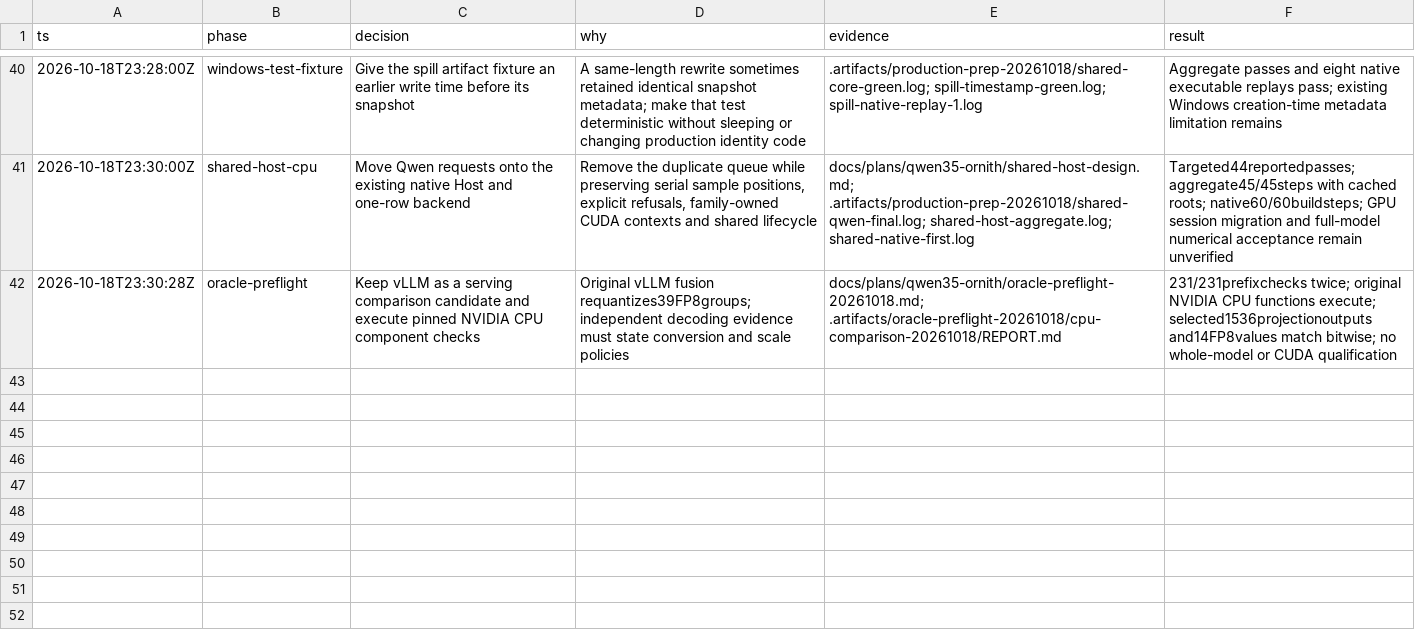
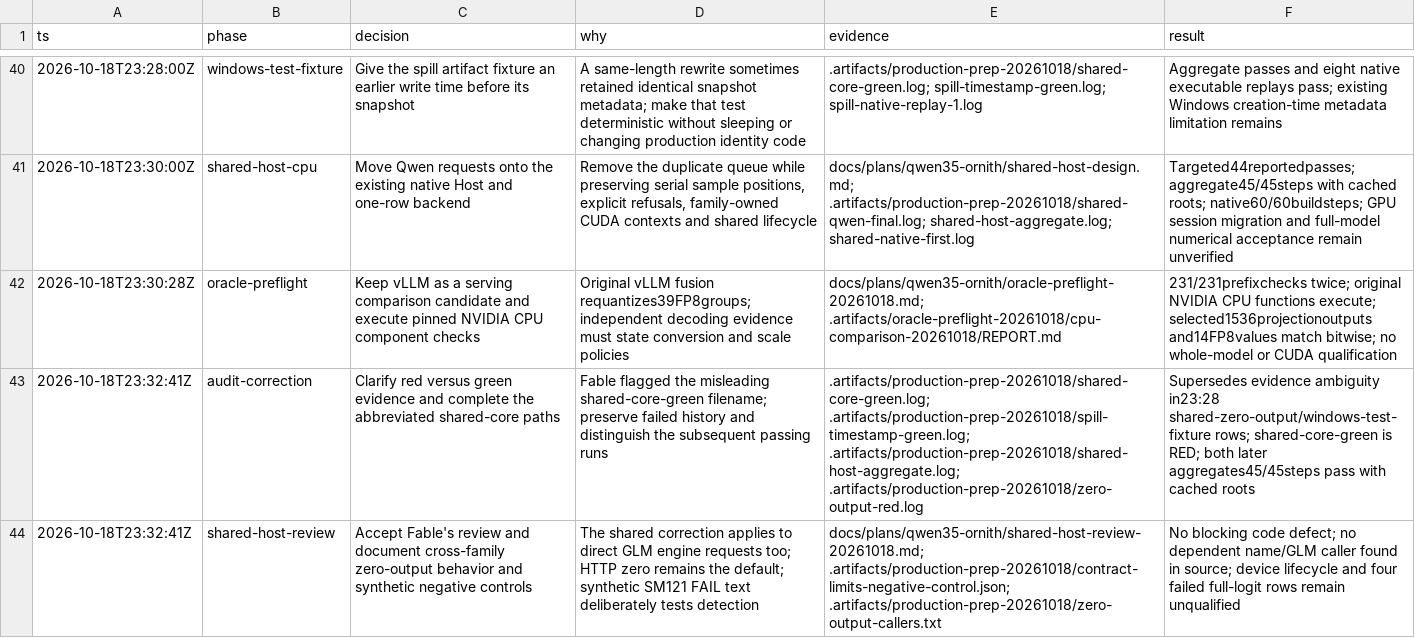
Before and after one commit to goulderb/TensorFold, a TSV file: docs/plans/qwen35-ornith/decisions.tsv, drawn as a sheet; only a part is shown, gaps mark what is left out; the diff names each change by its address in the sheet, - before the commit and + after, or states it on an @@ line.

Commit message:
Adjudicate shared-host review and clarify qualification evidence

```diff
--- a/docs/plans/qwen35-ornith/decisions.tsv
+++ b/docs/plans/qwen35-ornith/decisions.tsv
+row 43: 2026-10-18T23:32:41Z | audit-correction | Clarify red versus green evidence and complete the abbreviated shared-core paths | Fable flagged the misleading shared-core-green filename; preserve failed history and distinguish the subsequent passing runs | .artifacts/production-prep-20261018/shared-core-green.log; .artifacts/production-prep-20261018/spill-timestamp-green.log; .artifacts/production-prep-20261018/shared-host-aggregate.log; .artifacts/production-prep-20261018/zero-output-red.log | Supersedes evidence ambiguity in23:28 shared-zero-output/windows-test-fixture rows; shared-core-green is RED; both later aggregates45/45steps pass with cached roots
+row 44: 2026-10-18T23:32:41Z | shared-host-review | Accept Fable's review and document cross-family zero-output behavior and synthetic negative controls | The shared correction applies to direct GLM engine requests too; HTTP zero remains the default; synthetic SM121 FAIL text deliberately tests detection | docs/plans/qwen35-ornith/shared-host-review-20261018.md; .artifacts/production-prep-20261018/contract-limits-negative-control.json; .artifacts/production-prep-20261018/zero-output-callers.txt | No blocking code defect; no dependent name/GLM caller found in source; device lifecycle and four failed full-logit rows remain unqualified
```
Also changed, not shown: 2 other files.
